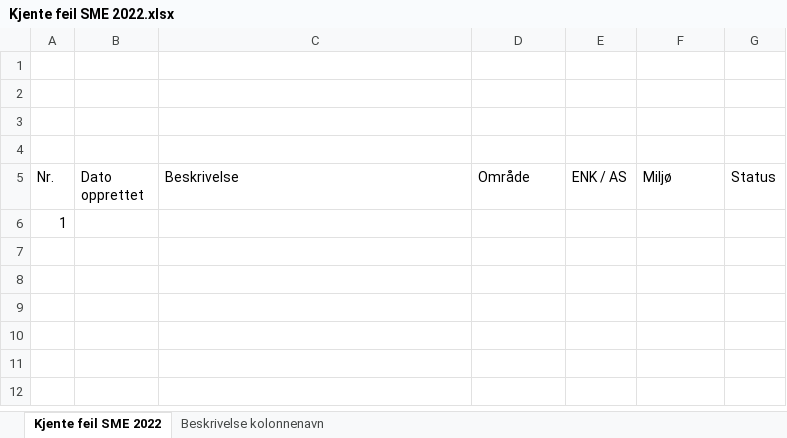
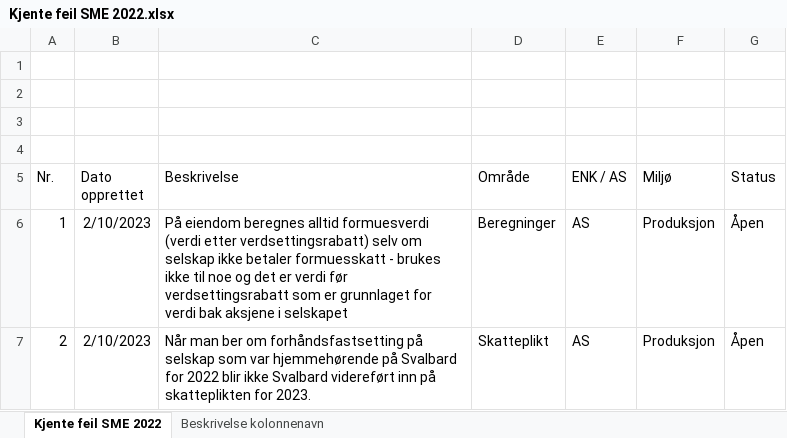
Before and after one commit to Skatteetaten/skattemeldingen, an Excel workbook: docs/kjente feil/Kjente feil SME 2022.xlsx, sheet Kjente feil SME 2022, drawn as a sheet; values as stored, in another font and other column widths than the file's, no borders; charts and pictures and table styles not drawn; removed rows and columns are numbered as before the commit, all else as after; the diff names each change by its address in the sheet, - before the commit and + after, or states it on an @@ line.

Commit message:
oppdater kjente feil

```diff
--- a/docs/kjente feil/Kjente feil SME 2022.xlsx (sheet Kjente feil SME 2022)
+++ b/docs/kjente feil/Kjente feil SME 2022.xlsx (sheet Kjente feil SME 2022)
-row 6: 1
+row 6: 1 | 2/10/2023 | På eiendom beregnes alltid formuesverdi (verdi etter verdsettingsrabatt) selv om selskap ikke betaler formuesskatt - brukes ikke til noe og det er verdi før verdsettingsrabatt som er grunnlaget for verdi bak aksjene i selskapet | Beregninger | AS | Produksjon | Åpen
+row 7: 2 | 2/10/2023 | Når man ber om forhåndsfastsetting på selskap som var hjemmehørende på Svalbard for 2022 blir ikke Svalbard videreført inn på skatteplikten for 2023. | Skatteplikt | AS | Produksjon | Åpen
```
